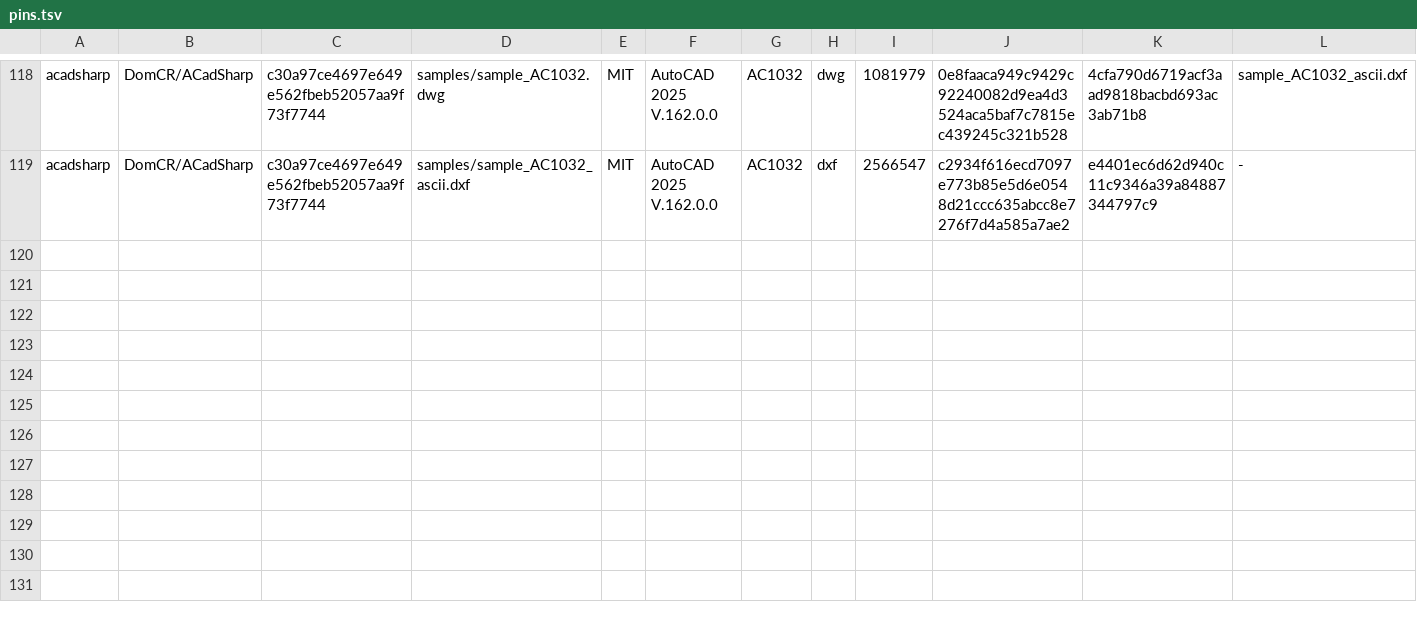
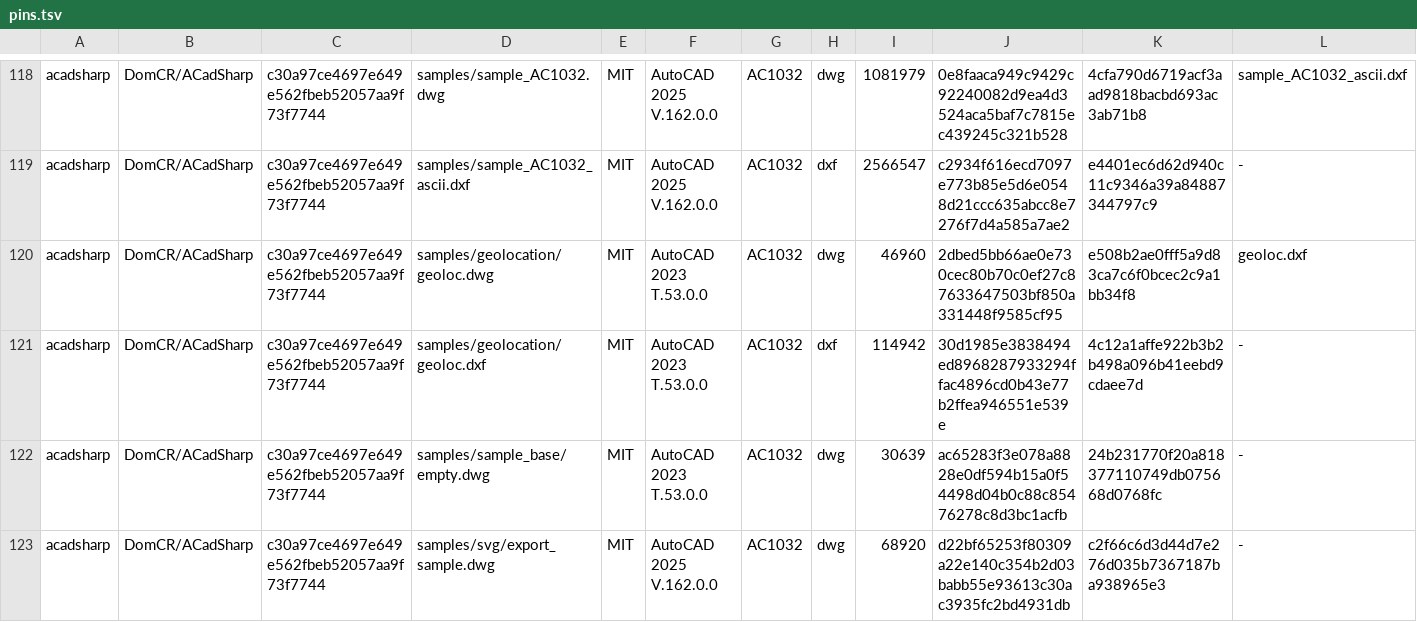
Before and after one commit to DrunkOnJava/dwg-rs, a TSV file: tools/corpus/pins.tsv, drawn as a sheet; only a part is shown, gaps mark what is left out; rows hold the shown columns only; the diff names each change by its address in the sheet, - before the commit and + after, or states it on an @@ line.

Commit message:
ci(corpus): pin three more R2018 drawings, cross-check the streaming pins, keep Measure running past an unmeasurable base

```diff
--- a/tools/corpus/pins.tsv
+++ b/tools/corpus/pins.tsv
+row 120: acadsharp | DomCR/ACadSharp | c30a97ce4697e649e562fbeb52057aa9f73f7744 | samples/geolocation/geoloc.dwg | MIT | AutoCAD 2023 T.53.0.0 | AC1032 | dwg | 46960 | 2dbed5bb66ae0e730cec80b70c0ef27c87633647503bf850a331448f9585cf95 | e508b2ae0fff5a9d83ca7c6f0bcec2c9a1bb34f8 | geoloc.dxf
+row 121: acadsharp | DomCR/ACadSharp | c30a97ce4697e649e562fbeb52057aa9f73f7744 | samples/geolocation/geoloc.dxf | MIT | AutoCAD 2023 T.53.0.0 | AC1032 | dxf | 114942 | 30d1985e3838494ed8968287933294ffac4896cd0b43e77b2ffea946551e539e | 4c12a1affe922b3b2b498a096b41eebd9cdaee7d | -
+row 122: acadsharp | DomCR/ACadSharp | c30a97ce4697e649e562fbeb52057aa9f73f7744 | samples/sample_base/empty.dwg | MIT | AutoCAD 2023 T.53.0.0 | AC1032 | dwg | 30639 | ac65283f3e078a8828e0df594b15a0f54498d04b0c88c85476278c8d3bc1acfb | 24b231770f20a818377110749db075668d0768fc | -
+row 123: acadsharp | DomCR/ACadSharp | c30a97ce4697e649e562fbeb52057aa9f73f7744 | samples/svg/export_sample.dwg | MIT | AutoCAD 2025 V.162.0.0 | AC1032 | dwg | 68920 | d22bf65253f80309a22e140c354b2d03babb55e93613c30ac3935fc2bd4931db | c2f66c6d3d44d7e276d035b7367187ba938965e3 | -
```
Also changed, not shown: tools/corpus/baseline.tsv, 4 other files.
